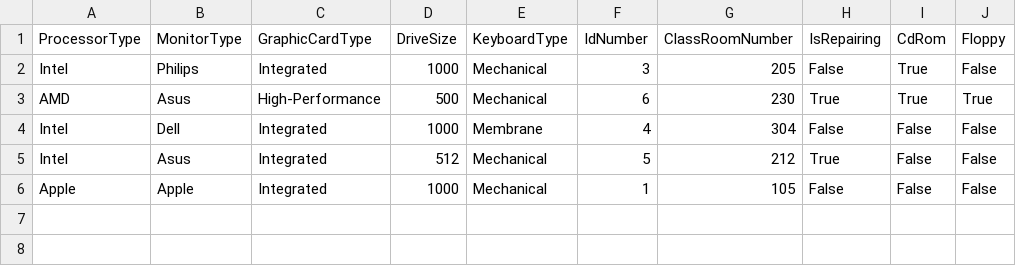
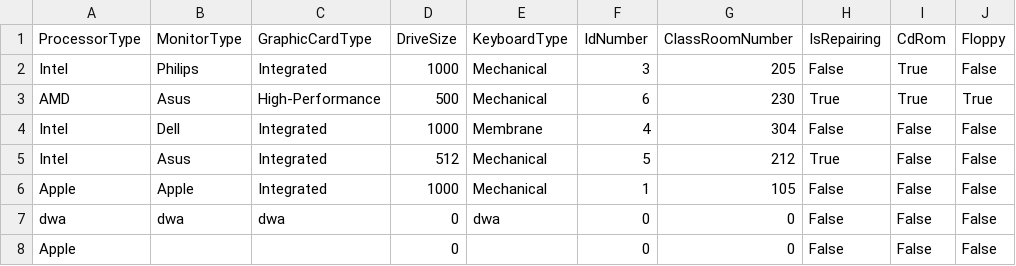
Before and after one commit to panilya/course-project-year-1, a CSV file: kursova/db/db.csv, drawn as a sheet.

```diff
--- a/kursova/db/db.csv
+++ b/kursova/db/db.csv
@@ -6 +6,3 @@ Intel,Asus,Integrated,512,Mechanical,5,212,True,False,False
 Apple,Apple,Integrated,1000,Mechanical,1,105,False,False,False
+dwa,dwa,dwa,0,dwa,0,0,False,False,False
+Apple,,,0,,0,0,False,False,False
```
Also changed, not shown: 16 other files.
